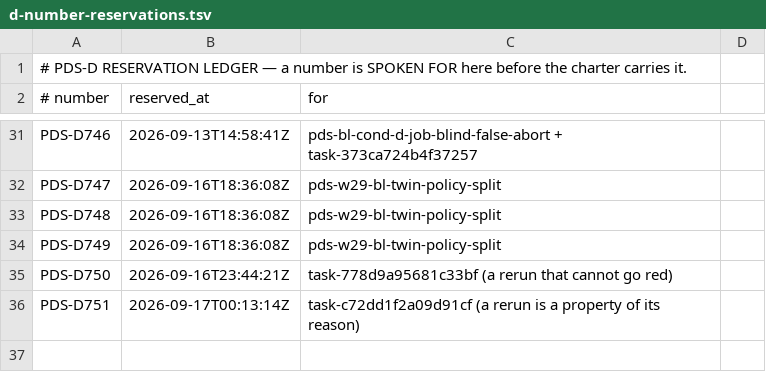
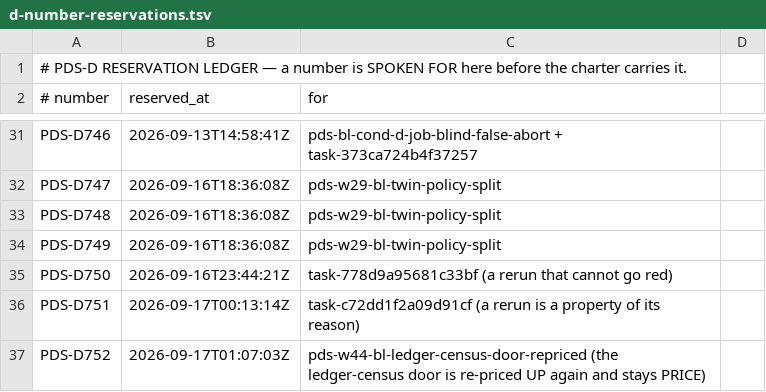
Before and after one commit to FRIKKern/barkpark, a TSV file: tooling/pds/d-number-reservations.tsv, drawn as a sheet; only a part is shown, gaps mark what is left out; the diff names each change by its address in the sheet, - before the commit and + after, or states it on an @@ line.

```diff
--- a/tooling/pds/d-number-reservations.tsv
+++ b/tooling/pds/d-number-reservations.tsv
+row 37: PDS-D752 | 2026-09-17T01:07:03Z | pds-w44-bl-ledger-census-door-repriced (the ledger-census door is re-priced UP again and stays PRICE)
```
Also changed, not shown: 2 other files.
